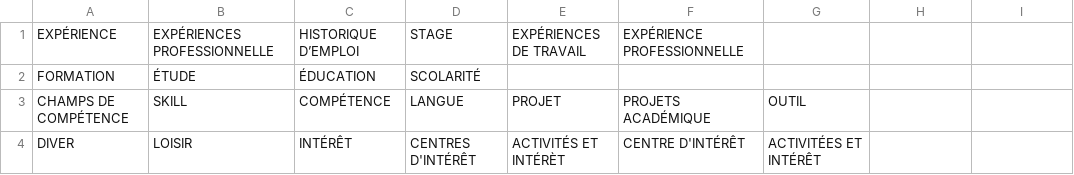
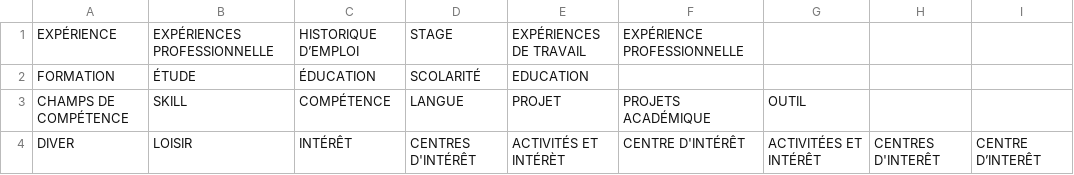
Before and after one commit to amirhjayed/EHR-parser, a CSV file: dj_test/app/parser/data/fr_headers.csv, drawn as a sheet.

```diff
--- a/dj_test/app/parser/data/fr_headers.csv
+++ b/dj_test/app/parser/data/fr_headers.csv
@@ -1,4 +1,4 @@
 EXPÉRIENCE,EXPÉRIENCES PROFESSIONNELLE,HISTORIQUE D’EMPLOI,STAGE,EXPÉRIENCES DE TRAVAIL,EXPÉRIENCE PROFESSIONNELLE,
-FORMATION,ÉTUDE,ÉDUCATION,SCOLARITÉ,,,
+FORMATION,ÉTUDE,ÉDUCATION,SCOLARITÉ,EDUCATION,,
 CHAMPS DE COMPÉTENCE,SKILL,COMPÉTENCE,LANGUE,PROJET,PROJETS ACADÉMIQUE,OUTIL
-DIVER,LOISIR,INTÉRÊT,CENTRES D'INTÉRÊT,ACTIVITÉS ET INTÉRÈT,CENTRE D'INTÉRÊT,ACTIVITÉES ET INTÉRÊT
+DIVER,LOISIR,INTÉRÊT,CENTRES D'INTÉRÊT,ACTIVITÉS ET INTÉRÈT,CENTRE D'INTÉRÊT,ACTIVITÉES ET INTÉRÊT,CENTRES D'INTERÊT,CENTRE D’INTERÊT
```
Also changed, not shown: dj_test/app/parser/data/en_headers.csv, 11 other files.
